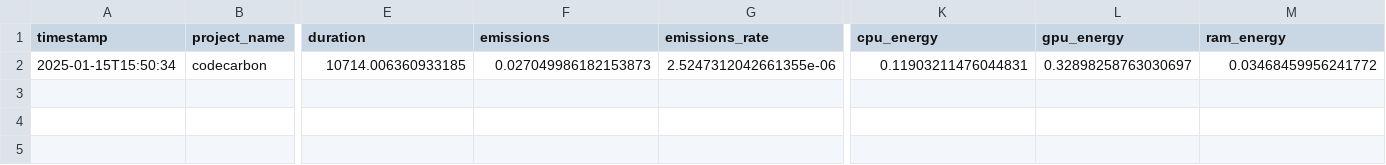
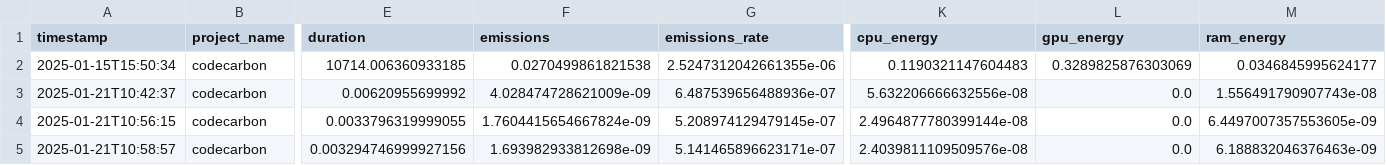
Before and after one commit to RomainBonhomme2309/IA-Projects, a CSV file: AnalyseVideos/TP2/carbon_logs_EfficientNet/emissions.csv, drawn as a sheet; only a part is shown, gaps mark what is left out; rows hold the shown columns only; the diff names each change by its address in the sheet, - before the commit and + after, or states it on an @@ line.

```diff
--- a/AnalyseVideos/TP2/carbon_logs_EfficientNet/emissions.csv
+++ b/AnalyseVideos/TP2/carbon_logs_EfficientNet/emissions.csv
-F2 (emissions): 0.027049986182153873
+F2 (emissions): 0.0270499861821538
-K2 (cpu_energy): 0.11903211476044831
+K2 (cpu_energy): 0.1190321147604483
-L2 (gpu_energy): 0.32898258763030697
+L2 (gpu_energy): 0.3289825876303069
-M2 (ram_energy): 0.03468459956241772
+M2 (ram_energy): 0.0346845995624177
+row 3: 2025-01-21T10:42:37 | codecarbon | 0.00620955699992 | 4.028474728621009e-09 | 6.487539656488936e-07 | 5.632206666632556e-08 | 0.0 | 1.556491790907743e-08
+row 4: 2025-01-21T10:56:15 | codecarbon | 0.0033796319999055 | 1.7604415654667824e-09 | 5.208974129479145e-07 | 2.4964877780399144e-08 | 0.0 | 6.4497007357553605e-09
+row 5: 2025-01-21T10:58:57 | codecarbon | 0.003294746999927156 | 1.693982933812698e-09 | 5.141465896623171e-07 | 2.4039811109509576e-08 | 0.0 | 6.188832046376463e-09
```
Also changed, not shown: AnalyseVideos/TP2/carbon_logs_ResNet18/emissions.csv, 6 other files.
